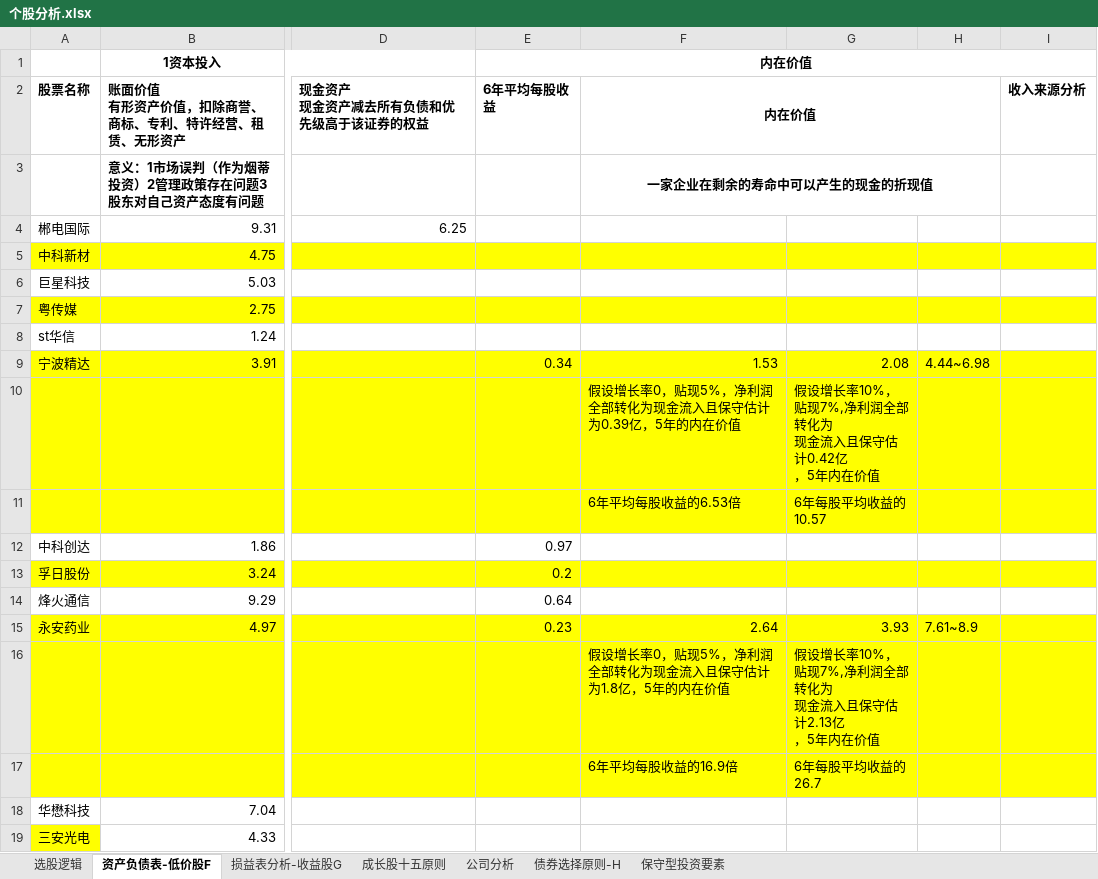
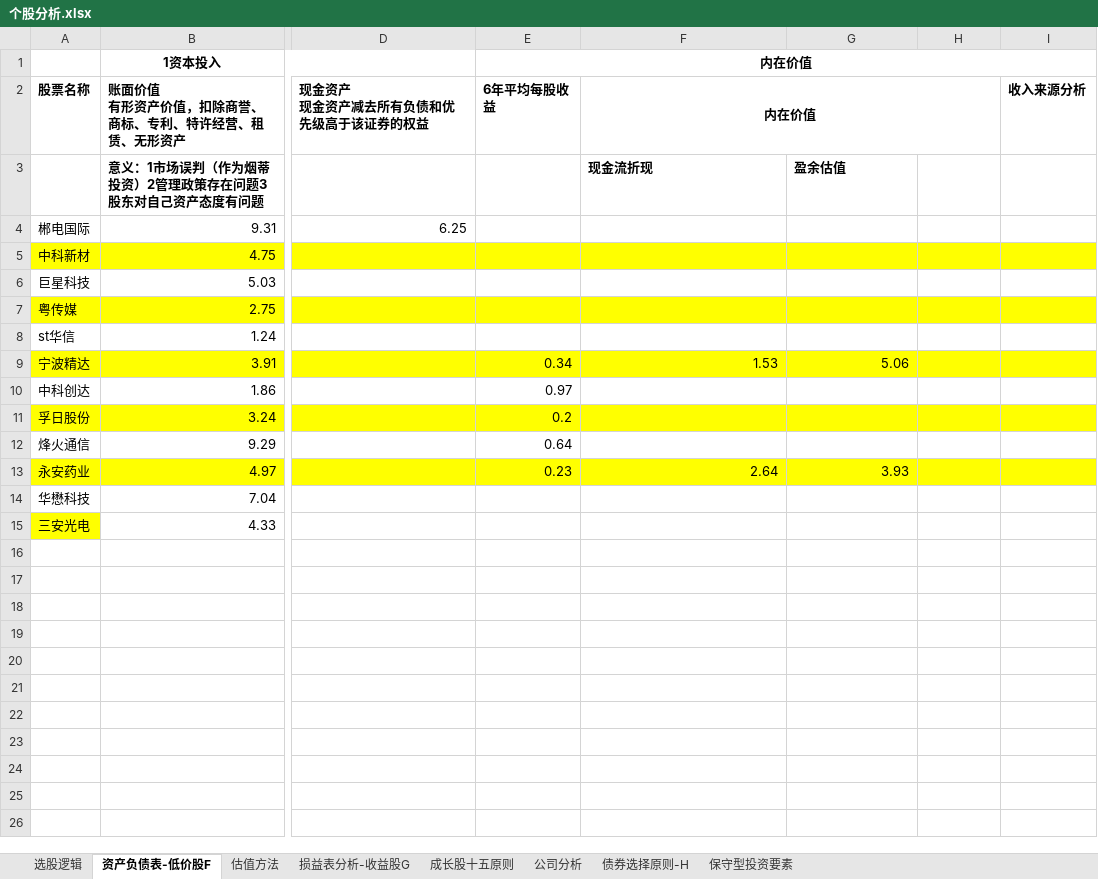
Before and after one commit to wangmin1987/analyze, an Excel workbook: 个股分析.xlsx, sheet 资产负债表-低价股F, drawn as a sheet; only a part is shown, gaps mark what is left out; values as stored, in another font and other column widths than the file's, no borders; removed rows and columns are numbered as before the commit, all else as after; rows hold the shown columns only; ↵ is a line break in a cell; the diff names each change by its address in the sheet, - before the commit and + after, or states it on an @@ line.

```diff
--- a/个股分析.xlsx (sheet 资产负债表-低价股F)
+++ b/个股分析.xlsx (sheet 资产负债表-低价股F)
+sheet tab: 估值方法
-F3: 一家企业在剩余的寿命中可以产生的现金的折现值
+F3: 现金流折现
-F3 alignment: center
+F3 alignment: left
-F3:H3 merged
-G3: (empty)
+G3: 盈余估值
-G9: 2.08
+G9: 5.06
-H9: 4.44~6.98
+H9: (empty)
-row 10:  |  |  |  | 假设增长率0，贴现5%，净利润全部转化为现金流入且保守估计为0.39亿，5年的内在价值 | 假设增长率10%， ↵ 贴现7%,净利润全部转化为 ↵ 现金流入且保守估计0.42亿 ↵ ，5年内在价值
-row 11:  |  |  |  | 6年平均每股收益的6.53倍 | 6年每股平均收益的10.57
-H13: 7.61~8.9
+H13: (empty)
-row 16:  |  |  |  | 假设增长率0，贴现5%，净利润全部转化为现金流入且保守估计为1.8亿，5年的内在价值 | 假设增长率10%， ↵ 贴现7%,净利润全部转化为 ↵ 现金流入且保守估计2.13亿 ↵ ，5年内在价值
-row 17:  |  |  |  | 6年平均每股收益的16.9倍 | 6年每股平均收益的26.7
```
Also changed, not shown: charts or pictures.
